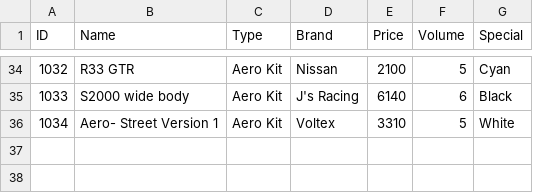
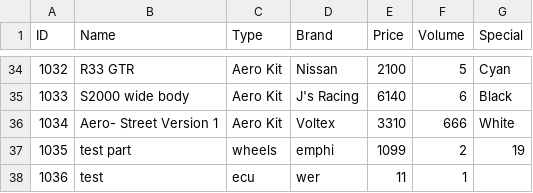
Before and after one commit to Shinzuu/OOP_Complex_Engineering, a CSV file: Database/PartsData.csv, drawn as a sheet; only a part is shown, gaps mark what is left out.

```diff
--- a/Database/PartsData.csv
+++ b/Database/PartsData.csv
@@ -35,2 +35,4 @@ ID,Name,Type,Brand,Price,Volume,Special
 1033,S2000 wide body,Aero Kit,J's Racing,6140,6,Black
-1034,Aero- Street Version 1,Aero Kit,Voltex,3310,5,White
+1034,Aero- Street Version 1,Aero Kit,Voltex,3310,666,White
+1035,test part,wheels,emphi,1099,2,19
+1036,test,ecu,wer,11,1,
```
Also changed, not shown: 9 other files.
